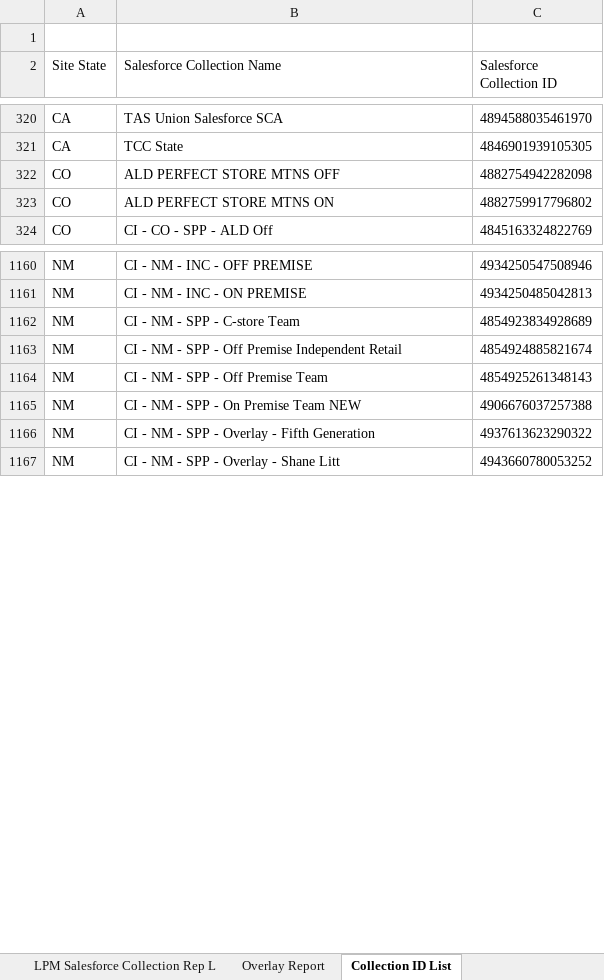
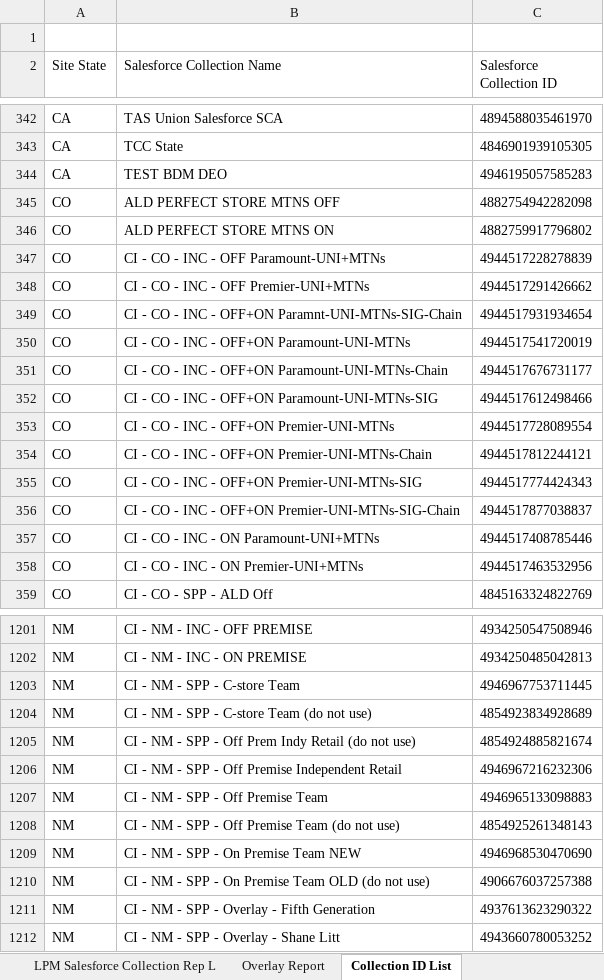
Before and after one commit to billyanderson-sgws/lpm-upload-app, an Excel workbook: LPM Salesforce and Overlay Collection Report.xlsx, sheet Collection ID List, drawn as a sheet; only a part is shown, gaps mark what is left out; values as stored, in another font and other column widths than the file's, no borders; table styles not drawn; addresses are those after the commit; the diff covers the shown part only; the diff names each change by its address in the sheet, - before the commit and + after, or states it on an @@ line.

```diff
--- a/LPM Salesforce and Overlay Collection Report.xlsx (sheet Collection ID List)
+++ b/LPM Salesforce and Overlay Collection Report.xlsx (sheet Collection ID List)
+row 344: CA | TEST BDM DEO | 4946195057585283
+row 347: CO | CI - CO - INC - OFF Paramount-UNI+MTNs | 4944517228278839
+row 348: CO | CI - CO - INC - OFF Premier-UNI+MTNs | 4944517291426662
+row 349: CO | CI - CO - INC - OFF+ON Paramnt-UNI-MTNs-SIG-Chain | 4944517931934654
+row 350: CO | CI - CO - INC - OFF+ON Paramount-UNI-MTNs | 4944517541720019
+row 351: CO | CI - CO - INC - OFF+ON Paramount-UNI-MTNs-Chain | 4944517676731177
+row 352: CO | CI - CO - INC - OFF+ON Paramount-UNI-MTNs-SIG | 4944517612498466
+row 353: CO | CI - CO - INC - OFF+ON Premier-UNI-MTNs | 4944517728089554
+row 354: CO | CI - CO - INC - OFF+ON Premier-UNI-MTNs-Chain | 4944517812244121
+row 355: CO | CI - CO - INC - OFF+ON Premier-UNI-MTNs-SIG | 4944517774424343
+row 356: CO | CI - CO - INC - OFF+ON Premier-UNI-MTNs-SIG-Chain | 4944517877038837
+row 357: CO | CI - CO - INC - ON Paramount-UNI+MTNs | 4944517408785446
+row 358: CO | CI - CO - INC - ON Premier-UNI+MTNs | 4944517463532956
-C1203 (Salesforce Collection ID): 4854923834928689
+C1203 (Salesforce Collection ID): 4946967753711445
+row 1204: NM | CI - NM - SPP - C-store Team (do not use) | 4854923834928689
+row 1205: NM | CI - NM - SPP - Off Prem Indy Retail (do not use) | 4854924885821674
-C1206 (Salesforce Collection ID): 4854924885821674
+C1206 (Salesforce Collection ID): 4946967216232306
-C1207 (Salesforce Collection ID): 4854925261348143
+C1207 (Salesforce Collection ID): 4946965133098883
+row 1208: NM | CI - NM - SPP - Off Premise Team (do not use) | 4854925261348143
-C1209 (Salesforce Collection ID): 4906676037257388
+C1209 (Salesforce Collection ID): 4946968530470690
+row 1210: NM | CI - NM - SPP - On Premise Team OLD (do not use) | 4906676037257388
```
Also changed, not shown: 71 added rows, 21 removed rows and 18 edited cells elsewhere in this sheet, hidden cells.
